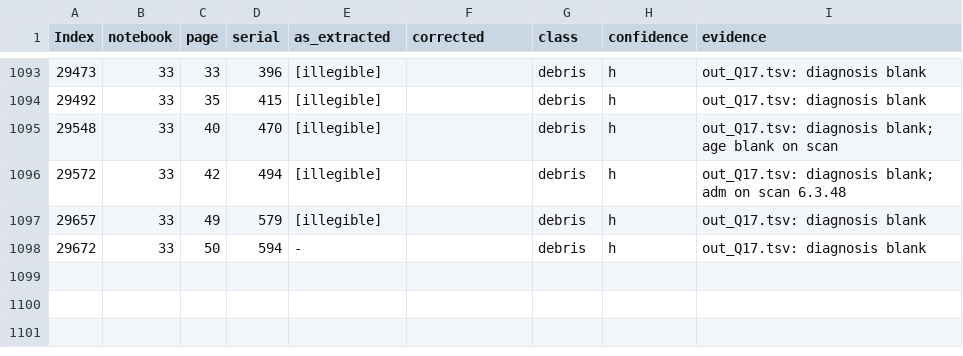
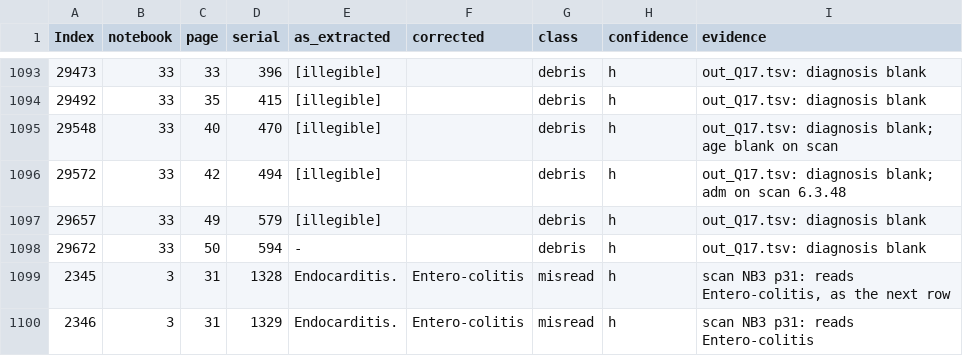
Before and after one commit to sinairusinek/Hospital-Registers, a TSV file: data/public/diagnosis-corrections.tsv, drawn as a sheet; only a part is shown, gaps mark what is left out; the diff names each change by its address in the sheet, - before the commit and + after, or states it on an @@ line.

```diff
--- a/data/public/diagnosis-corrections.tsv
+++ b/data/public/diagnosis-corrections.tsv
+row 1099: 2345 | 3 | 31 | 1328 | Endocarditis. | Entero-colitis | misread | h | scan NB3 p31: reads Entero-colitis, as the next row
+row 1100: 2346 | 3 | 31 | 1329 | Endocarditis. | Entero-colitis | misread | h | scan NB3 p31: reads Entero-colitis
```
Also changed, not shown: data/public/address-corrections.tsv, kimatch/record-readings.tsv, 1 other file.
